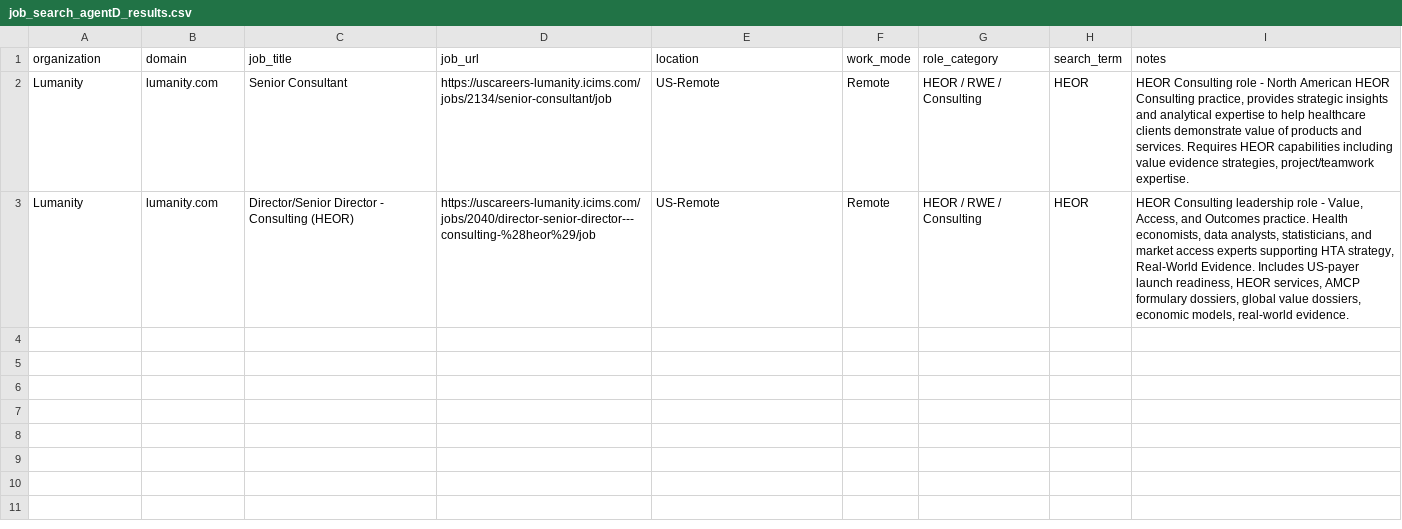
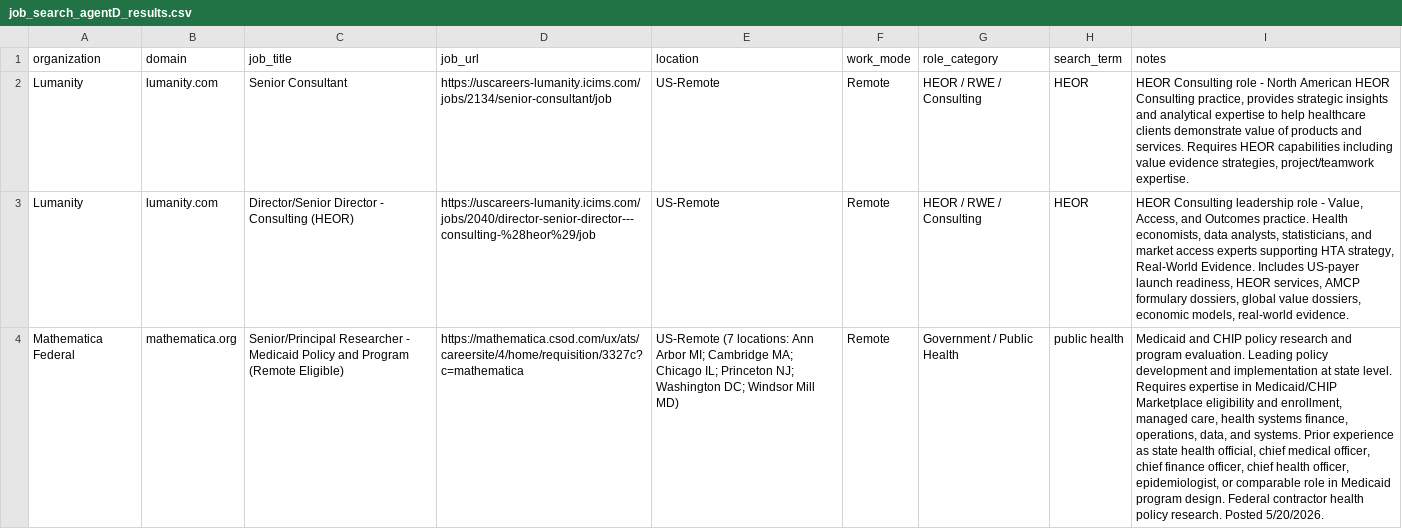
Before and after one commit to mattroth04-arch/Vm, a CSV file: job_search_agentD_results.csv, drawn as a sheet; the diff names each change by its address in the sheet, - before the commit and + after, or states it on an @@ line.

```diff
--- a/job_search_agentD_results.csv
+++ b/job_search_agentD_results.csv
+row 4: Mathematica Federal | mathematica.org | Senior/Principal Researcher - Medicaid Policy and Program (Remote Eligible) | https://mathematica.csod.com/ux/ats/careersite/4/home/requisition/3327c?c=mathematica | US-Remote (7 locations: Ann Arbor MI; Cambridge MA; Chicago IL; Princeton NJ; Washington DC; Windsor Mill MD) | Remote | Government / Public Health | public health | Medicaid and CHIP policy research and program evaluation. Leading policy development and implementation at state level. Requires expertise in Medicaid/CHIP Marketplace eligibility and enrollment, managed care, health systems finance, operations, data, and systems. Prior experience as state health official, chief medical officer, chief finance officer, chief health officer, epidemiologist, or comparable role in Medicaid program design. Federal contractor health policy research. Posted 5/20/2026.
```
Also changed, not shown: 1 other file.
